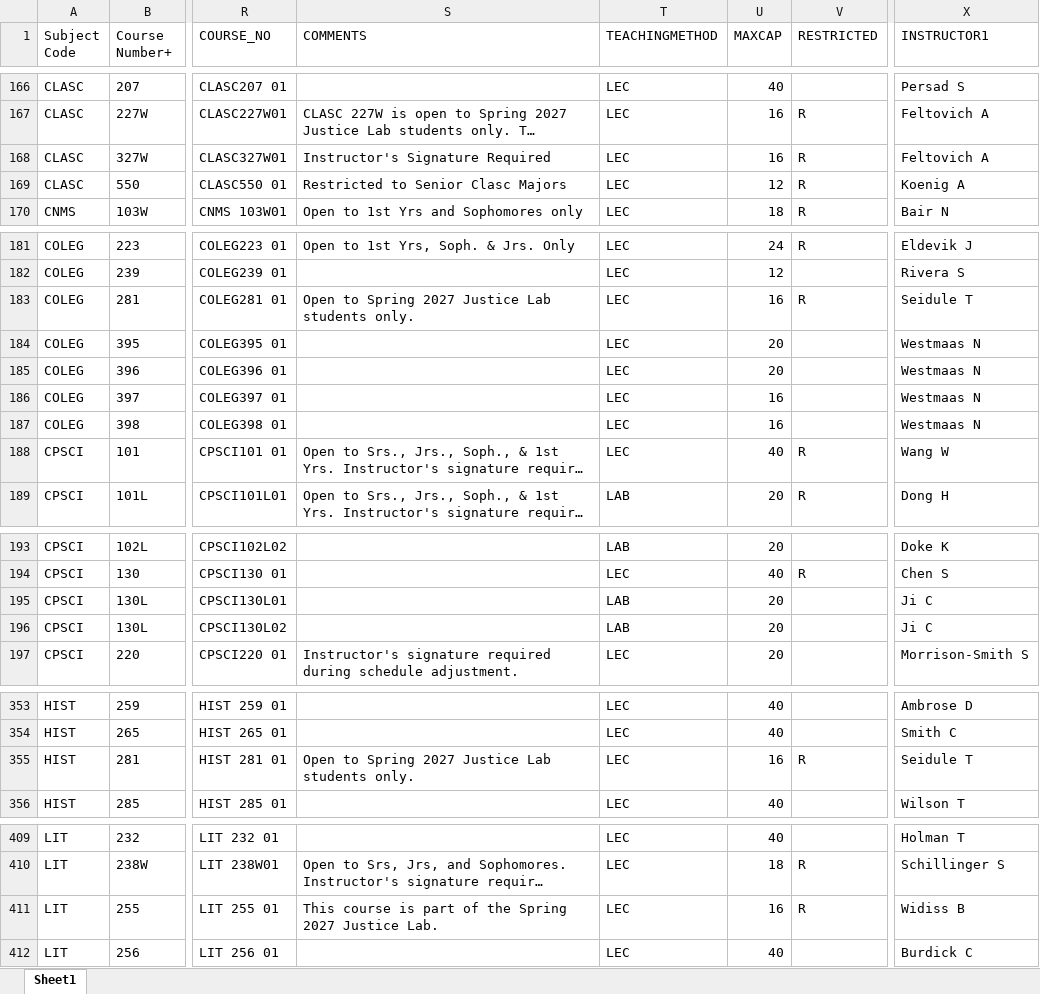
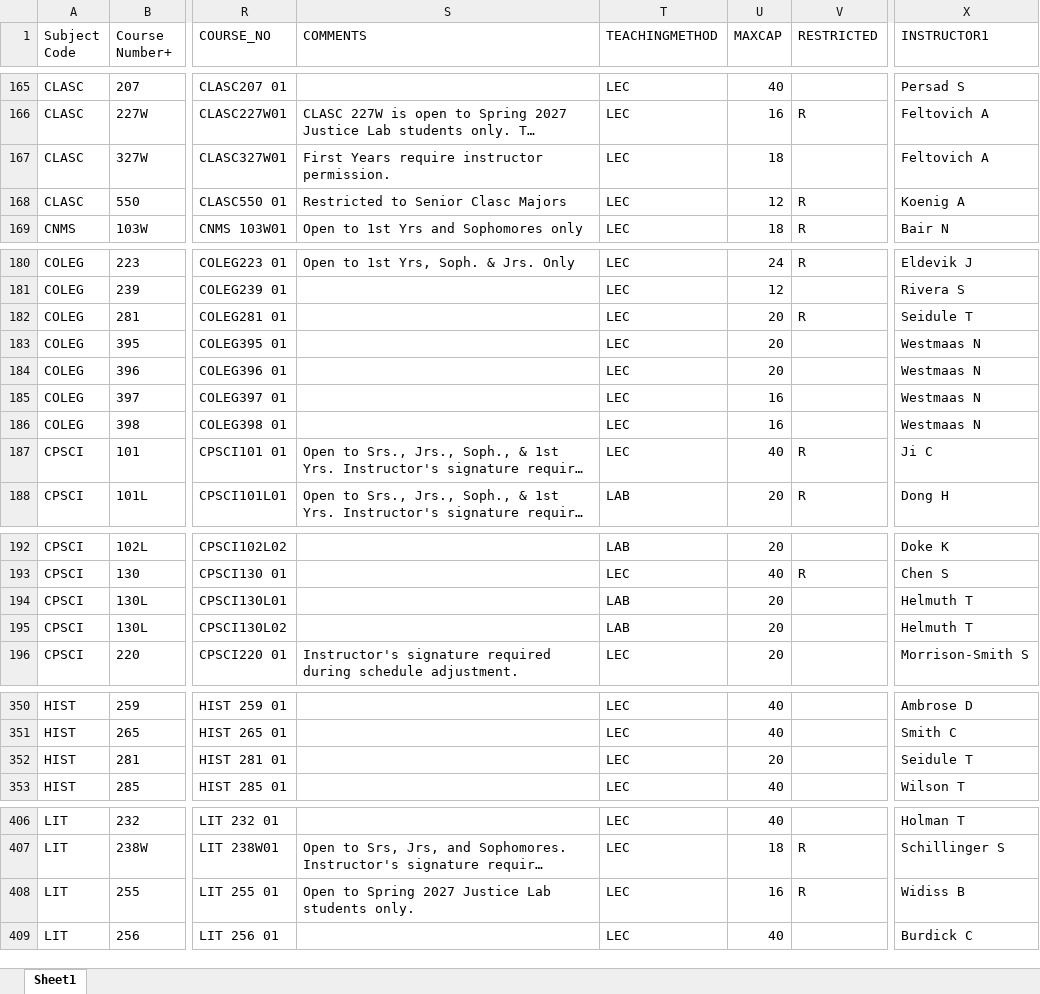
Before and after one commit to crgibbons/Colleague_self_service, an Excel workbook: merged_course_schedule.xlsx, sheet Sheet1, drawn as a sheet; only a part is shown, gaps mark what is left out; long unchanged cells end in …; values as stored, in another font and other column widths than the file's, no borders; addresses are those after the commit; the diff covers the shown part only; the diff names each change by its address in the sheet, - before the commit and + after, or states it on an @@ line.

```diff
--- a/merged_course_schedule.xlsx (sheet Sheet1)
+++ b/merged_course_schedule.xlsx (sheet Sheet1)
-S167 (COMMENTS): Instructor's Signature Required
+S167 (COMMENTS): First Years require instructor permission.
-U167 (MAXCAP): 16
+U167 (MAXCAP): 18
-V167 (RESTRICTED): R
+V167 (RESTRICTED): (empty)
-S182 (COMMENTS): Open to Spring 2027 Justice Lab students only.
+S182 (COMMENTS): (empty)
-U182 (MAXCAP): 16
+U182 (MAXCAP): 20
-X187 (INSTRUCTOR1): Wang W
+X187 (INSTRUCTOR1): Ji C
-X194:X195 (INSTRUCTOR1): Ji C
+X194:X195 (INSTRUCTOR1): Helmuth T
-S352 (COMMENTS): Open to Spring 2027 Justice Lab students only.
+S352 (COMMENTS): (empty)
-U352 (MAXCAP): 16
+U352 (MAXCAP): 20
-V352 (RESTRICTED): R
+V352 (RESTRICTED): (empty)
-S408 (COMMENTS): This course is part of the Spring 2027 Justice Lab.
+S408 (COMMENTS): Open to Spring 2027 Justice Lab students only.
```
Also changed, not shown: 4 removed rows and 6 edited cells elsewhere in this sheet, 4 other files.
